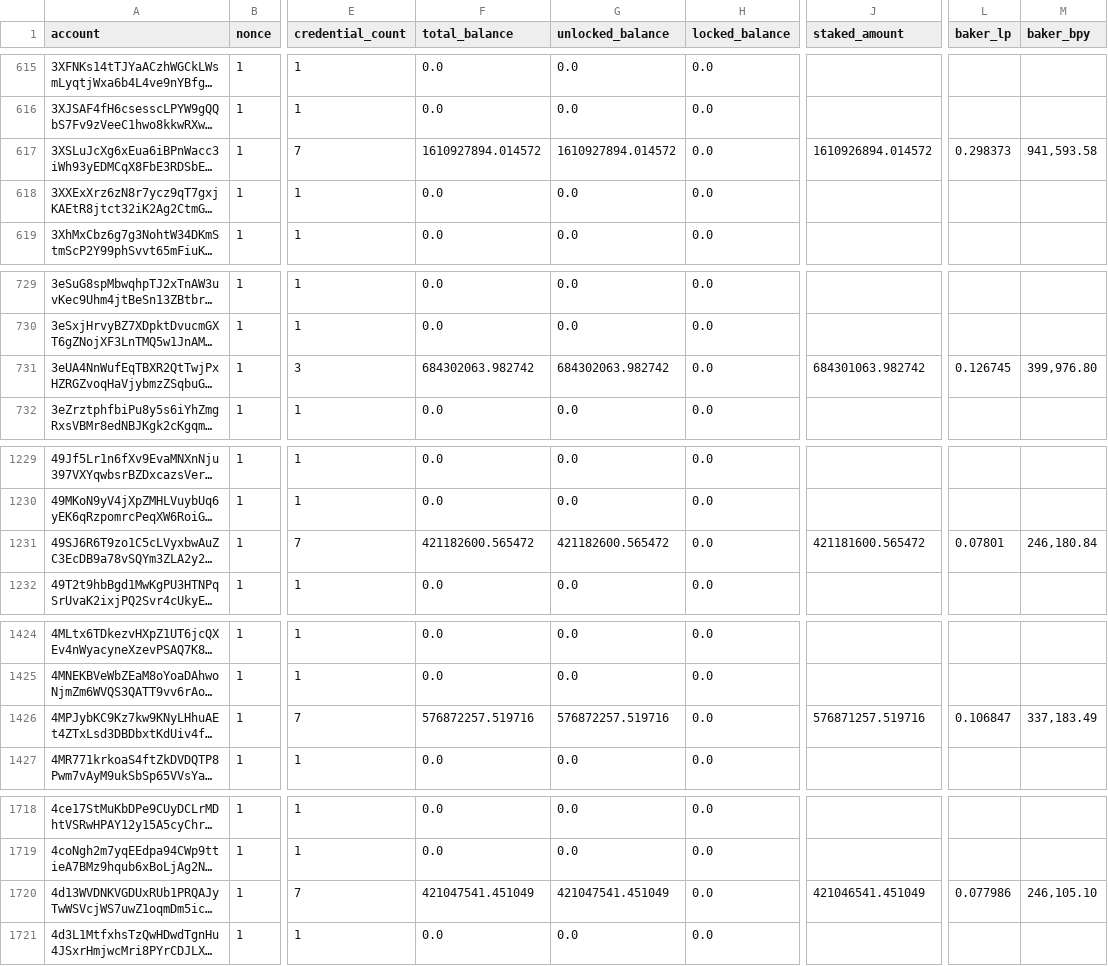
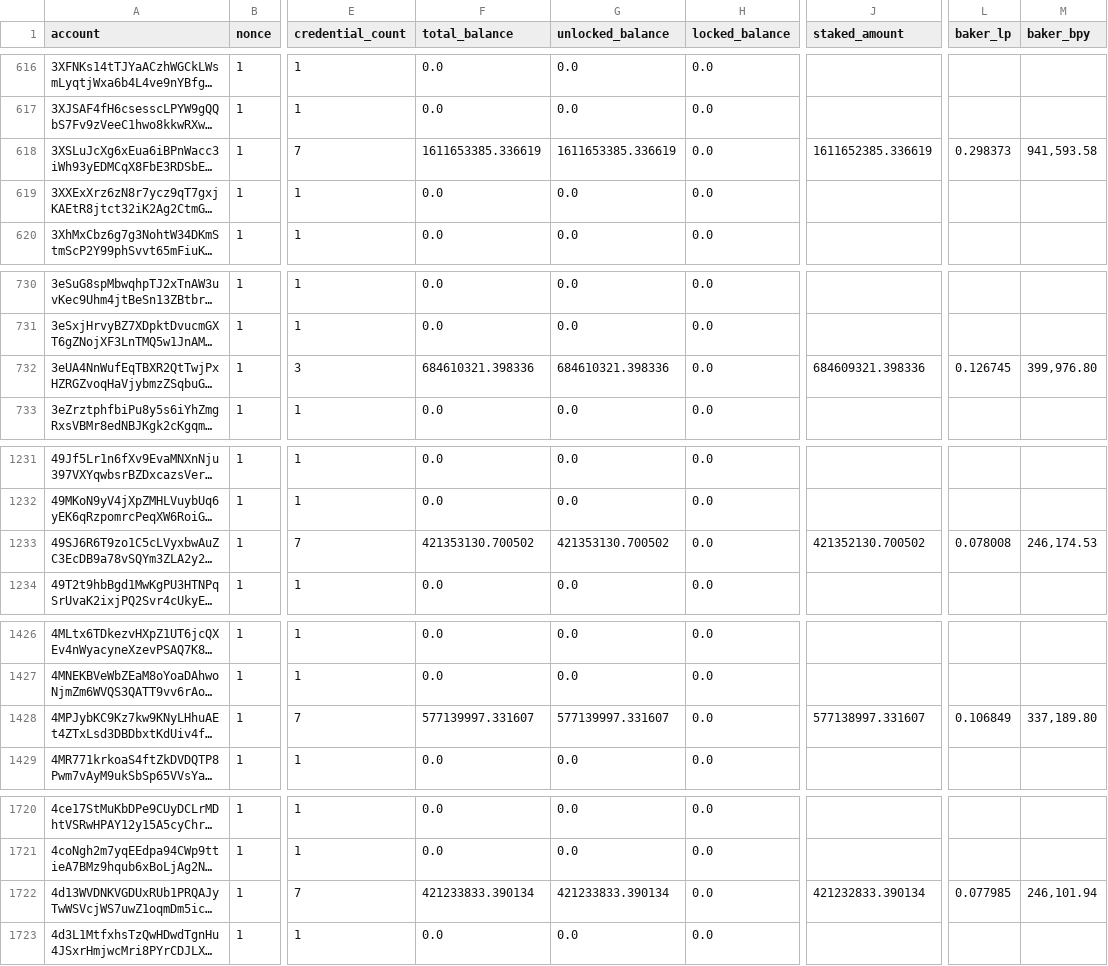
Before and after one commit to ccdexplorer/ccdexplorer-accounts, a CSV file: accounts.csv, drawn as a sheet; only a part is shown, gaps mark what is left out; long unchanged cells end in …; addresses are those after the commit; the diff covers the shown part only; the diff names each change by its address in the sheet, - before the commit and + after, or states it on an @@ line.

```diff
--- a/accounts.csv
+++ b/accounts.csv
-F618 (total_balance): 1610927894.014572
+F618 (total_balance): 1611653385.336619
-G618 (unlocked_balance): 1610927894.014572
+G618 (unlocked_balance): 1611653385.336619
-J618 (staked_amount): 1610926894.014572
+J618 (staked_amount): 1611652385.336619
-F732 (total_balance): 684302063.982742
+F732 (total_balance): 684610321.398336
-G732 (unlocked_balance): 684302063.982742
+G732 (unlocked_balance): 684610321.398336
-J732 (staked_amount): 684301063.982742
+J732 (staked_amount): 684609321.398336
-F1233 (total_balance): 421182600.565472
+F1233 (total_balance): 421353130.700502
-G1233 (unlocked_balance): 421182600.565472
+G1233 (unlocked_balance): 421353130.700502
-J1233 (staked_amount): 421181600.565472
+J1233 (staked_amount): 421352130.700502
-L1233 (baker_lp): 0.07801
+L1233 (baker_lp): 0.078008
-M1233 (baker_bpy): 246,180.84
+M1233 (baker_bpy): 246,174.53
-F1428 (total_balance): 576872257.519716
+F1428 (total_balance): 577139997.331607
-G1428 (unlocked_balance): 576872257.519716
+G1428 (unlocked_balance): 577139997.331607
-J1428 (staked_amount): 576871257.519716
+J1428 (staked_amount): 577138997.331607
-L1428 (baker_lp): 0.106847
+L1428 (baker_lp): 0.106849
-M1428 (baker_bpy): 337,183.49
+M1428 (baker_bpy): 337,189.80
-F1722 (total_balance): 421047541.451049
+F1722 (total_balance): 421233833.390134
-G1722 (unlocked_balance): 421047541.451049
+G1722 (unlocked_balance): 421233833.390134
-J1722 (staked_amount): 421046541.451049
+J1722 (staked_amount): 421232833.390134
-L1722 (baker_lp): 0.077986
+L1722 (baker_lp): 0.077985
-M1722 (baker_bpy): 246,105.10
+M1722 (baker_bpy): 246,101.94
```
Also changed, not shown: 2 added rows and 20 edited cells elsewhere in this file.
